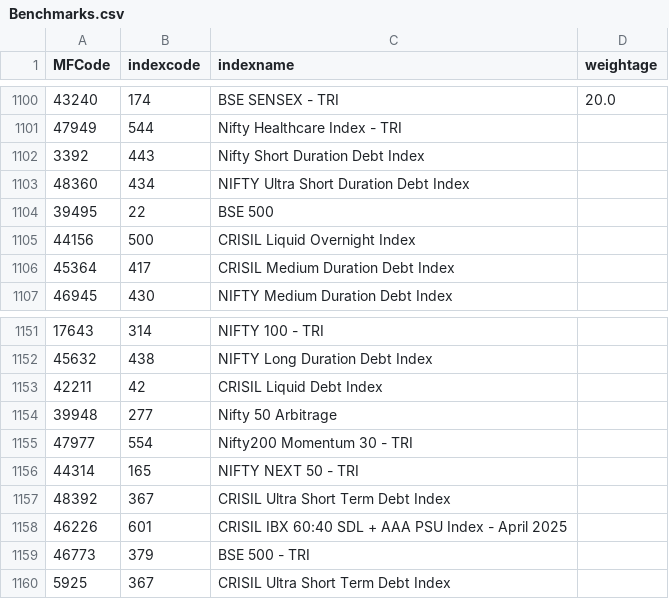
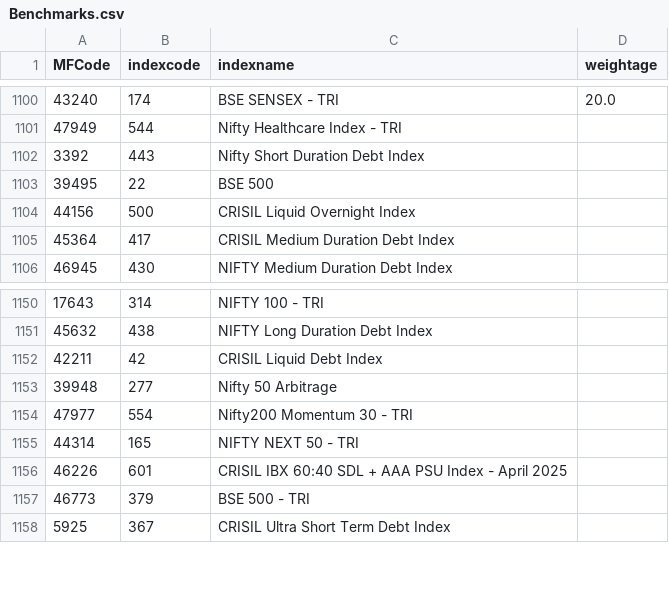
Before and after one commit to nikunjbaheti/MF_Holdinfs-gs, a CSV file: Benchmarks.csv, drawn as a sheet; only a part is shown, gaps mark what is left out; the diff names each change by its address in the sheet, - before the commit and + after, or states it on an @@ line.

```diff
--- a/Benchmarks.csv
+++ b/Benchmarks.csv
-row 1103: 48360 | 434 | NIFTY Ultra Short Duration Debt Index
-row 1157: 48392 | 367 | CRISIL Ultra Short Term Debt Index
```
Also changed, not shown: Historical returns.csv, Index Latest.csv, 4 other files.
